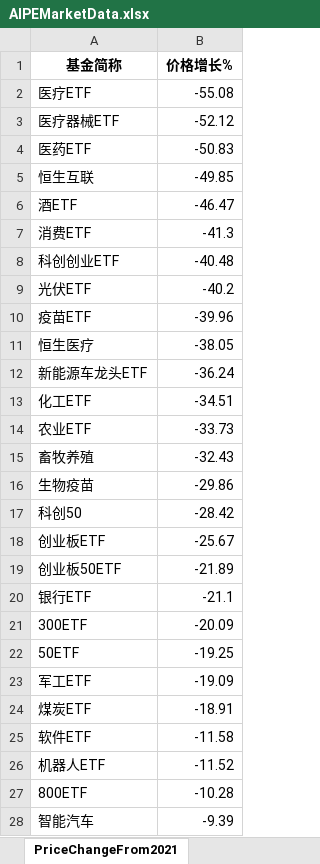
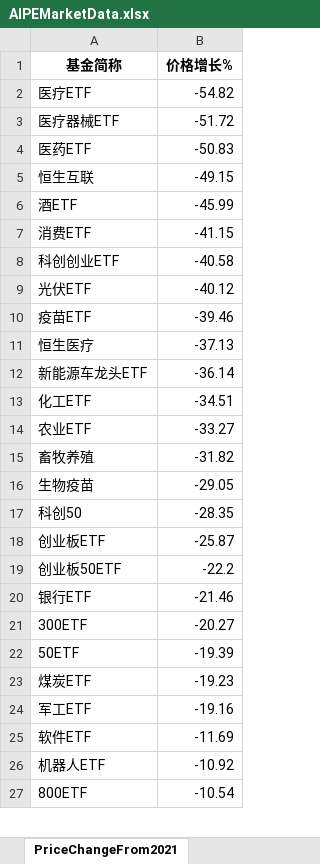
Before and after one commit to digital-era/AIPEMarketDashboard, an Excel workbook: AIPEMarketData.xlsx, sheet PriceChangeFrom2021, drawn as a sheet; only a part is shown; values as stored, in another font and other column widths than the file's, no borders; removed rows and columns are numbered as before the commit, all else as after; the diff covers the shown part only; the diff names each change by its address in the sheet, - before the commit and + after, or states it on an @@ line.

```diff
--- a/AIPEMarketData.xlsx (sheet PriceChangeFrom2021)
+++ b/AIPEMarketData.xlsx (sheet PriceChangeFrom2021)
-B2 (价格增长%): -55.08
+B2 (价格增长%): -54.82
-B3 (价格增长%): -52.12
+B3 (价格增长%): -51.72
-B5 (价格增长%): -49.85
+B5 (价格增长%): -49.15
-B6 (价格增长%): -46.47
+B6 (价格增长%): -45.99
-B7 (价格增长%): -41.3
+B7 (价格增长%): -41.15
-B8 (价格增长%): -40.48
+B8 (价格增长%): -40.58
-B9 (价格增长%): -40.2
+B9 (价格增长%): -40.12
-B10 (价格增长%): -39.96
+B10 (价格增长%): -39.46
-B11 (价格增长%): -38.05
+B11 (价格增长%): -37.13
-B12 (价格增长%): -36.24
+B12 (价格增长%): -36.14
-B14 (价格增长%): -33.73
+B14 (价格增长%): -33.27
-B15 (价格增长%): -32.43
+B15 (价格增长%): -31.82
-B16 (价格增长%): -29.86
+B16 (价格增长%): -29.05
-B17 (价格增长%): -28.42
+B17 (价格增长%): -28.35
-B18 (价格增长%): -25.67
+B18 (价格增长%): -25.87
-B19 (价格增长%): -21.89
+B19 (价格增长%): -22.2
-B20 (价格增长%): -21.1
+B20 (价格增长%): -21.46
-B21 (价格增长%): -20.09
+B21 (价格增长%): -20.27
-B22 (价格增长%): -19.25
+B22 (价格增长%): -19.39
-row 23: 军工ETF | -19.09
-B23 (价格增长%): -18.91
+B23 (价格增长%): -19.23
+row 24: 军工ETF | -19.16
-B25 (价格增长%): -11.58
+B25 (价格增长%): -11.69
-B26 (价格增长%): -11.52
+B26 (价格增长%): -10.92
-B27 (价格增长%): -10.28
+B27 (价格增长%): -10.54
-row 28: 智能汽车 | -9.39
```
Also changed, not shown: 4 added rows, 3 removed rows and 27 edited cells elsewhere in this sheet, sheet DistributeHotIndustry, sheet PriceThisYearChange, sheet ShareThisYearChange, sheet TopStockInTopPotScore, sheet ShareChangeFrom2021, sheet ARGroup, 7 more sheets, 1 other file.
